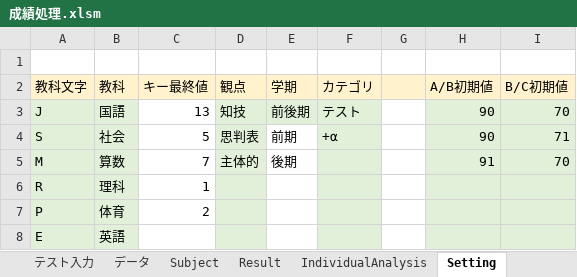
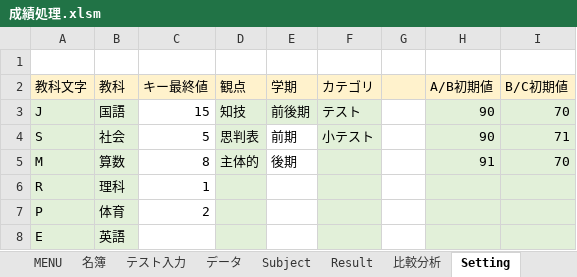
Before and after one commit to KenichiroY/GradeProcessing, an Excel workbook: 成績処理.xlsm, sheet Setting, drawn as a sheet; values as stored, in another font and other column widths than the file's, no borders; the diff names each change by its address in the sheet, - before the commit and + after, or states it on an @@ line.

```diff
--- a/成績処理.xlsm (sheet Setting)
+++ b/成績処理.xlsm (sheet Setting)
-sheet tab: IndividualAnalysis
+sheet tab: 比較分析
-C3 (キー最終値): 13
+C3 (キー最終値): 15
-F4 (カテゴリ): +α
+F4 (カテゴリ): 小テスト
-C5 (キー最終値): 7
+C5 (キー最終値): 8
```
Also changed, not shown: sheet 比較分析, sheet Subject, sheet データ, sheet テスト入力, sheet MENU, sheet 追試管理メニュー, 1 more sheet, formulas that keep their value, hidden cells, charts or pictures, 成績処理_追試.xlsm, 32 other files.
